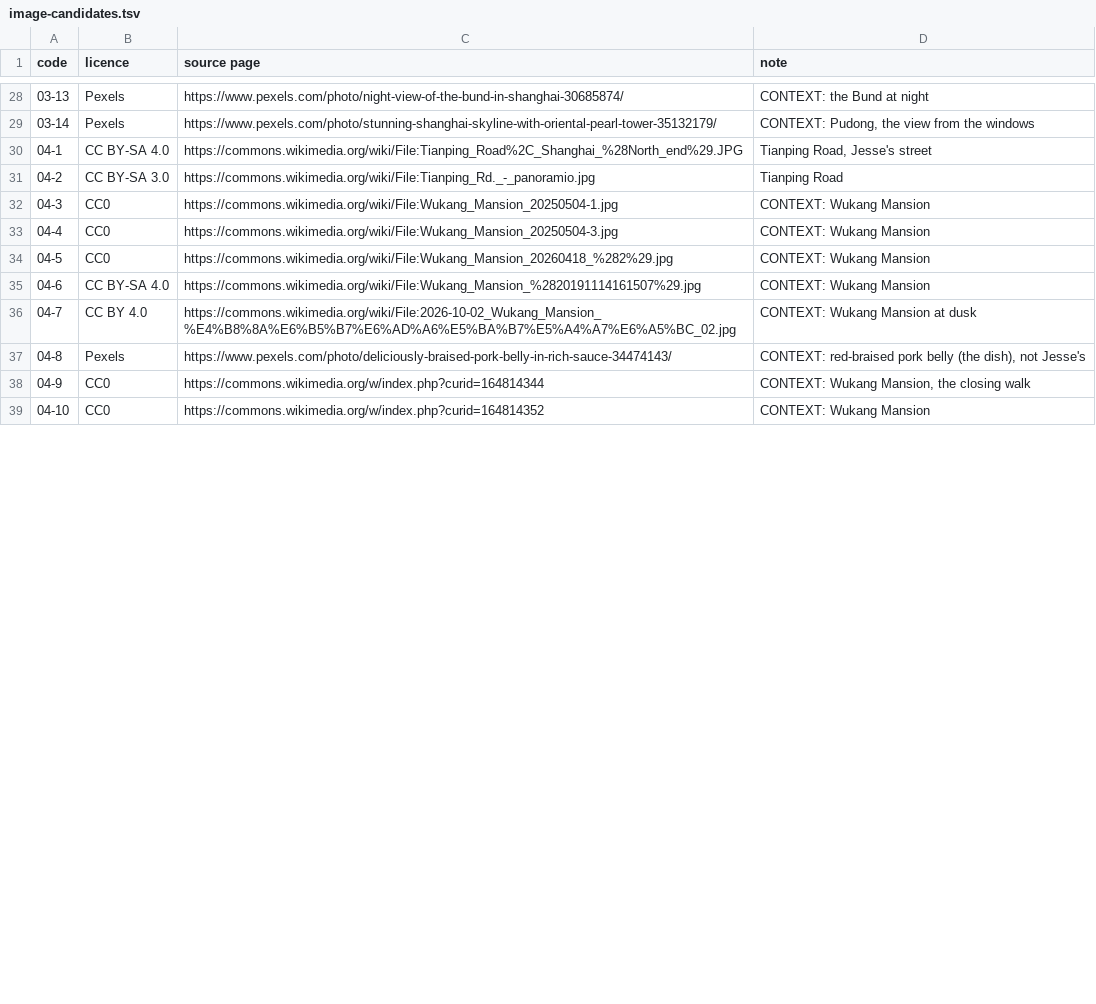
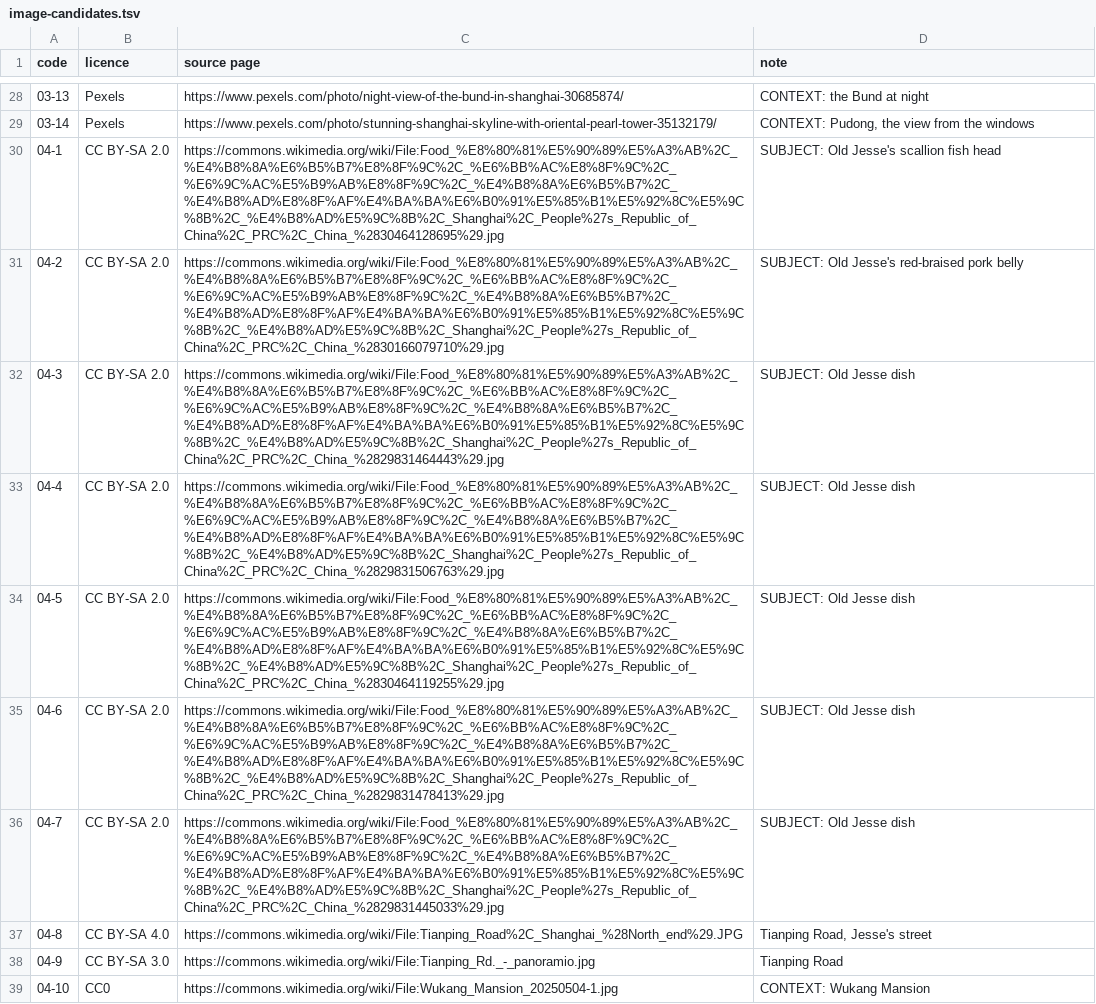
Before and after one commit to ehky2882/TRAVEL-GUIDED-TOUR, a TSV file: drafts/shanghai-batch1/image-candidates.tsv, drawn as a sheet; only a part is shown, gaps mark what is left out; the diff covers the shown part only.

```diff
--- a/drafts/shanghai-batch1/image-candidates.tsv
+++ b/drafts/shanghai-batch1/image-candidates.tsv
@@ -29,11 +29,11 @@ code	licence	source page	note
 03-14	Pexels	https://www.pexels.com/photo/stunning-shanghai-skyline-with-oriental-pearl-tower-35132179/	CONTEXT: Pudong, the view from the windows
-04-1	CC BY-SA 4.0	https://commons.wikimedia.org/wiki/File:Tianping_Road%2C_Shanghai_%28North_end%29.JPG	Tianping Road, Jesse's street
-04-2	CC BY-SA 3.0	https://commons.wikimedia.org/wiki/File:Tianping_Rd._-_panoramio.jpg	Tianping Road
-04-3	CC0	https://commons.wikimedia.org/wiki/File:Wukang_Mansion_20250504-1.jpg	CONTEXT: Wukang Mansion
-04-4	CC0	https://commons.wikimedia.org/wiki/File:Wukang_Mansion_20250504-3.jpg	CONTEXT: Wukang Mansion
-04-5	CC0	https://commons.wikimedia.org/wiki/File:Wukang_Mansion_20260418_%282%29.jpg	CONTEXT: Wukang Mansion
-04-6	CC BY-SA 4.0	https://commons.wikimedia.org/wiki/File:Wukang_Mansion_%2820191114161507%29.jpg	CONTEXT: Wukang Mansion
-04-7	CC BY 4.0	https://commons.wikimedia.org/wiki/File:2026-10-02_Wukang_Mansion_%E4%B8%8A%E6%B5%B7%E6%AD%A6%E5%BA%B7%E5%A4%A7%E6%A5%BC_02.jpg	CONTEXT: Wukang Mansion at dusk
-04-8	Pexels	https://www.pexels.com/photo/deliciously-braised-pork-belly-in-rich-sauce-34474143/	CONTEXT: red-braised pork belly (the dish), not Jesse's
-04-9	CC0	https://commons.wikimedia.org/w/index.php?curid=164814344	CONTEXT: Wukang Mansion, the closing walk
-04-10	CC0	https://commons.wikimedia.org/w/index.php?curid=164814352	CONTEXT: Wukang Mansion
+04-1	CC BY-SA 2.0	https://commons.wikimedia.org/wiki/File:Food_%E8%80%81%E5%90%89%E5%A3%AB%2C_%E4%B8%8A%E6%B5%B7%E8%8F%9C%2C_%E6%BB%AC%E8%8F%9C%2C_%E6%9C%AC%E5%B9%AB%E8%8F%9C%2C_%E4%B8%8A%E6%B5%B7%2C_%E4%B8%AD%E8%8F%AF%E4%BA%BA%E6%B0%91%E5%85%B1%E5%92%8C%E5%9C%8B%2C_%E4%B8%AD%E5%9C%8B%2C_Shanghai%2C_People%27s_Republic_of_China%2C_PRC%2C_China_%2830464128695%29.jpg	SUBJECT: Old Jesse's scallion fish head
+04-2	CC BY-SA 2.0	https://commons.wikimedia.org/wiki/File:Food_%E8%80%81%E5%90%89%E5%A3%AB%2C_%E4%B8%8A%E6%B5%B7%E8%8F%9C%2C_%E6%BB%AC%E8%8F%9C%2C_%E6%9C%AC%E5%B9%AB%E8%8F%9C%2C_%E4%B8%8A%E6%B5%B7%2C_%E4%B8%AD%E8%8F%AF%E4%BA%BA%E6%B0%91%E5%85%B1%E5%92%8C%E5%9C%8B%2C_%E4%B8%AD%E5%9C%8B%2C_Shanghai%2C_People%27s_Republic_of_China%2C_PRC%2C_China_%2830166079710%29.jpg	SUBJECT: Old Jesse's red-braised pork belly
+04-3	CC BY-SA 2.0	https://commons.wikimedia.org/wiki/File:Food_%E8%80%81%E5%90%89%E5%A3%AB%2C_%E4%B8%8A%E6%B5%B7%E8%8F%9C%2C_%E6%BB%AC%E8%8F%9C%2C_%E6%9C%AC%E5%B9%AB%E8%8F%9C%2C_%E4%B8%8A%E6%B5%B7%2C_%E4%B8%AD%E8%8F%AF%E4%BA%BA%E6%B0%91%E5%85%B1%E5%92%8C%E5%9C%8B%2C_%E4%B8%AD%E5%9C%8B%2C_Shanghai%2C_People%27s_Republic_of_China%2C_PRC%2C_China_%2829831464443%29.jpg	SUBJECT: Old Jesse dish
+04-4	CC BY-SA 2.0	https://commons.wikimedia.org/wiki/File:Food_%E8%80%81%E5%90%89%E5%A3%AB%2C_%E4%B8%8A%E6%B5%B7%E8%8F%9C%2C_%E6%BB%AC%E8%8F%9C%2C_%E6%9C%AC%E5%B9%AB%E8%8F%9C%2C_%E4%B8%8A%E6%B5%B7%2C_%E4%B8%AD%E8%8F%AF%E4%BA%BA%E6%B0%91%E5%85%B1%E5%92%8C%E5%9C%8B%2C_%E4%B8%AD%E5%9C%8B%2C_Shanghai%2C_People%27s_Republic_of_China%2C_PRC%2C_China_%2829831506763%29.jpg	SUBJECT: Old Jesse dish
+04-5	CC BY-SA 2.0	https://commons.wikimedia.org/wiki/File:Food_%E8%80%81%E5%90%89%E5%A3%AB%2C_%E4%B8%8A%E6%B5%B7%E8%8F%9C%2C_%E6%BB%AC%E8%8F%9C%2C_%E6%9C%AC%E5%B9%AB%E8%8F%9C%2C_%E4%B8%8A%E6%B5%B7%2C_%E4%B8%AD%E8%8F%AF%E4%BA%BA%E6%B0%91%E5%85%B1%E5%92%8C%E5%9C%8B%2C_%E4%B8%AD%E5%9C%8B%2C_Shanghai%2C_People%27s_Republic_of_China%2C_PRC%2C_China_%2830464119255%29.jpg	SUBJECT: Old Jesse dish
+04-6	CC BY-SA 2.0	https://commons.wikimedia.org/wiki/File:Food_%E8%80%81%E5%90%89%E5%A3%AB%2C_%E4%B8%8A%E6%B5%B7%E8%8F%9C%2C_%E6%BB%AC%E8%8F%9C%2C_%E6%9C%AC%E5%B9%AB%E8%8F%9C%2C_%E4%B8%8A%E6%B5%B7%2C_%E4%B8%AD%E8%8F%AF%E4%BA%BA%E6%B0%91%E5%85%B1%E5%92%8C%E5%9C%8B%2C_%E4%B8%AD%E5%9C%8B%2C_Shanghai%2C_People%27s_Republic_of_China%2C_PRC%2C_China_%2829831478413%29.jpg	SUBJECT: Old Jesse dish
+04-7	CC BY-SA 2.0	https://commons.wikimedia.org/wiki/File:Food_%E8%80%81%E5%90%89%E5%A3%AB%2C_%E4%B8%8A%E6%B5%B7%E8%8F%9C%2C_%E6%BB%AC%E8%8F%9C%2C_%E6%9C%AC%E5%B9%AB%E8%8F%9C%2C_%E4%B8%8A%E6%B5%B7%2C_%E4%B8%AD%E8%8F%AF%E4%BA%BA%E6%B0%91%E5%85%B1%E5%92%8C%E5%9C%8B%2C_%E4%B8%AD%E5%9C%8B%2C_Shanghai%2C_People%27s_Republic_of_China%2C_PRC%2C_China_%2829831445033%29.jpg	SUBJECT: Old Jesse dish
+04-8	CC BY-SA 4.0	https://commons.wikimedia.org/wiki/File:Tianping_Road%2C_Shanghai_%28North_end%29.JPG	Tianping Road, Jesse's street
+04-9	CC BY-SA 3.0	https://commons.wikimedia.org/wiki/File:Tianping_Rd._-_panoramio.jpg	Tianping Road
+04-10	CC0	https://commons.wikimedia.org/wiki/File:Wukang_Mansion_20250504-1.jpg	CONTEXT: Wukang Mansion
```
Also changed, not shown: 9 added rows and 35 edited cells elsewhere in this file, 1 other file.
